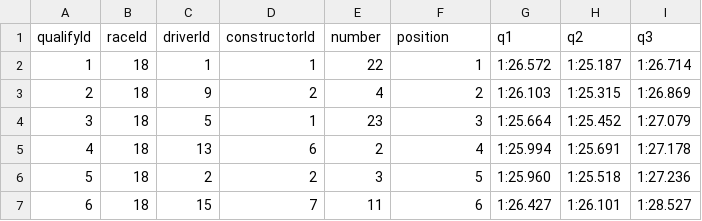
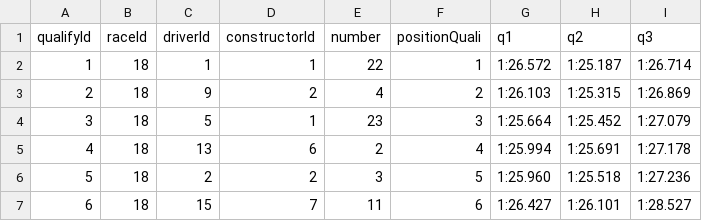
Before and after one commit to Siverty/Machine-Learning, a CSV file: Data/qualifying.csv, drawn as a sheet; only a part is shown.

Commit message:
Actually predicting :0 special thx to Rens! Refactored dataset, added qualifying factor. Fixed Plotting!

```diff
--- a/Data/qualifying.csv
+++ b/Data/qualifying.csv
@@ -1,2 +1,2 @@
-qualifyId,raceId,driverId,constructorId,number,position,q1,q2,q3
+qualifyId,raceId,driverId,constructorId,number,positionQuali,q1,q2,q3
 1,18,1,1,22,1,"1:26.572","1:25.187","1:26.714"
```
Also changed, not shown: 3 other files.
